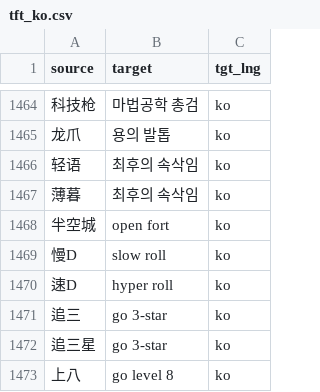
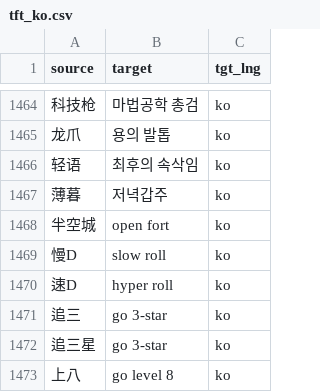
Before and after one commit to XWang20/tft-glossary, a CSV file: glossaries/tft_ko.csv, drawn as a sheet; only a part is shown, gaps mark what is left out; the diff names each change by its address in the sheet, - before the commit and + after, or states it on an @@ line.

```diff
--- a/glossaries/tft_ko.csv
+++ b/glossaries/tft_ko.csv
-B1467 (target): 최후의 속삭임
+B1467 (target): 저녁갑주
```
Also changed, not shown: glossaries/tft_cs.csv, glossaries/tft_el.csv, 19 other files.
